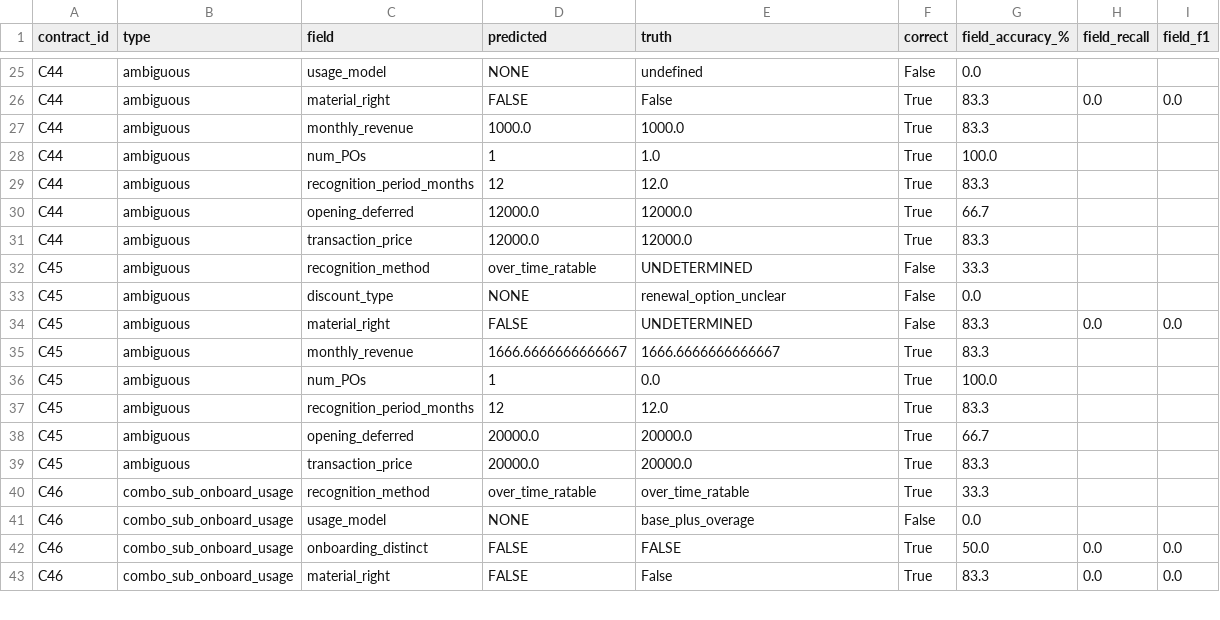
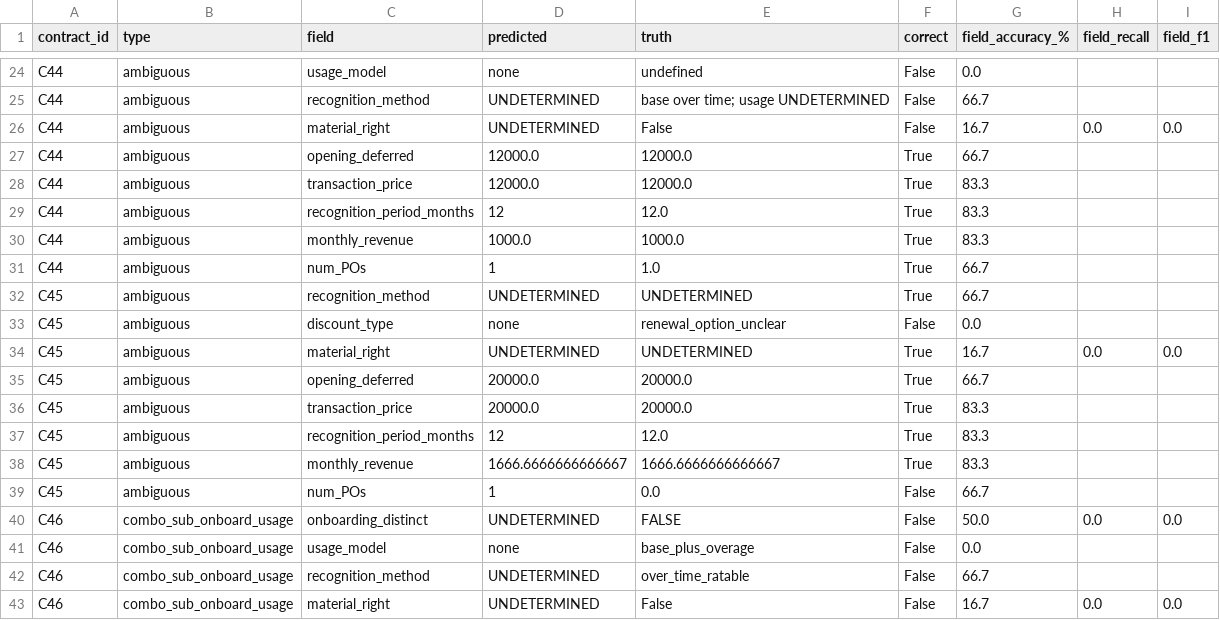
Before and after one commit to sam-is-in-the-states/Audit-Lens, a CSV file: evaluation/results/treatment_summary.csv, drawn as a sheet; only a part is shown, gaps mark what is left out; removed rows and columns are numbered as before the commit, all else as after; the diff covers the shown part only; the diff names each change by its address in the sheet, - before the commit and + after, or states it on an @@ line.

```diff
--- a/evaluation/results/treatment_summary.csv
+++ b/evaluation/results/treatment_summary.csv
-D24 (predicted): NONE
+D24 (predicted): none
+row 25: C44 | ambiguous | recognition_method | UNDETERMINED | base over time; usage UNDETERMINED | False | 66.7
-D26 (predicted): FALSE
+D26 (predicted): UNDETERMINED
-F26 (correct): True
+F26 (correct): False
-G26 (field_accuracy_%): 83.3
+G26 (field_accuracy_%): 16.7
-row 28: C44 | ambiguous | num_POs | 1 | 1.0 | True | 100.0
@@ row 27 moved to row 30: C44 @@
+row 31: C44 | ambiguous | num_POs | 1 | 1.0 | True | 66.7
-D32 (predicted): over_time_ratable
+D32 (predicted): UNDETERMINED
-F32 (correct): False
+F32 (correct): True
-G32 (field_accuracy_%): 33.3
+G32 (field_accuracy_%): 66.7
-D33 (predicted): NONE
+D33 (predicted): none
-D34 (predicted): FALSE
+D34 (predicted): UNDETERMINED
-F34 (correct): False
+F34 (correct): True
-G34 (field_accuracy_%): 83.3
+G34 (field_accuracy_%): 16.7
-row 36: C45 | ambiguous | num_POs | 1 | 0.0 | True | 100.0
-row 40: C46 | combo_sub_onboard_usage | recognition_method | over_time_ratable | over_time_ratable | True | 33.3
@@ row 35 moved to row 38: C45 @@
+row 39: C45 | ambiguous | num_POs | 1 | 0.0 | False | 66.7
+row 40: C46 | combo_sub_onboard_usage | onboarding_distinct | UNDETERMINED | FALSE | False | 50.0 | 0.0 | 0.0
-D41 (predicted): NONE
+D41 (predicted): none
-row 42: C46 | combo_sub_onboard_usage | onboarding_distinct | FALSE | FALSE | True | 50.0 | 0.0 | 0.0
+row 42: C46 | combo_sub_onboard_usage | recognition_method | UNDETERMINED | over_time_ratable | False | 66.7
-D43 (predicted): FALSE
+D43 (predicted): UNDETERMINED
-F43 (correct): True
+F43 (correct): False
-G43 (field_accuracy_%): 83.3
+G43 (field_accuracy_%): 16.7
```
Also changed, not shown: 5 added rows, 6 removed rows, 8 moved rows and 15 edited cells elsewhere in this file, 6 other files.
